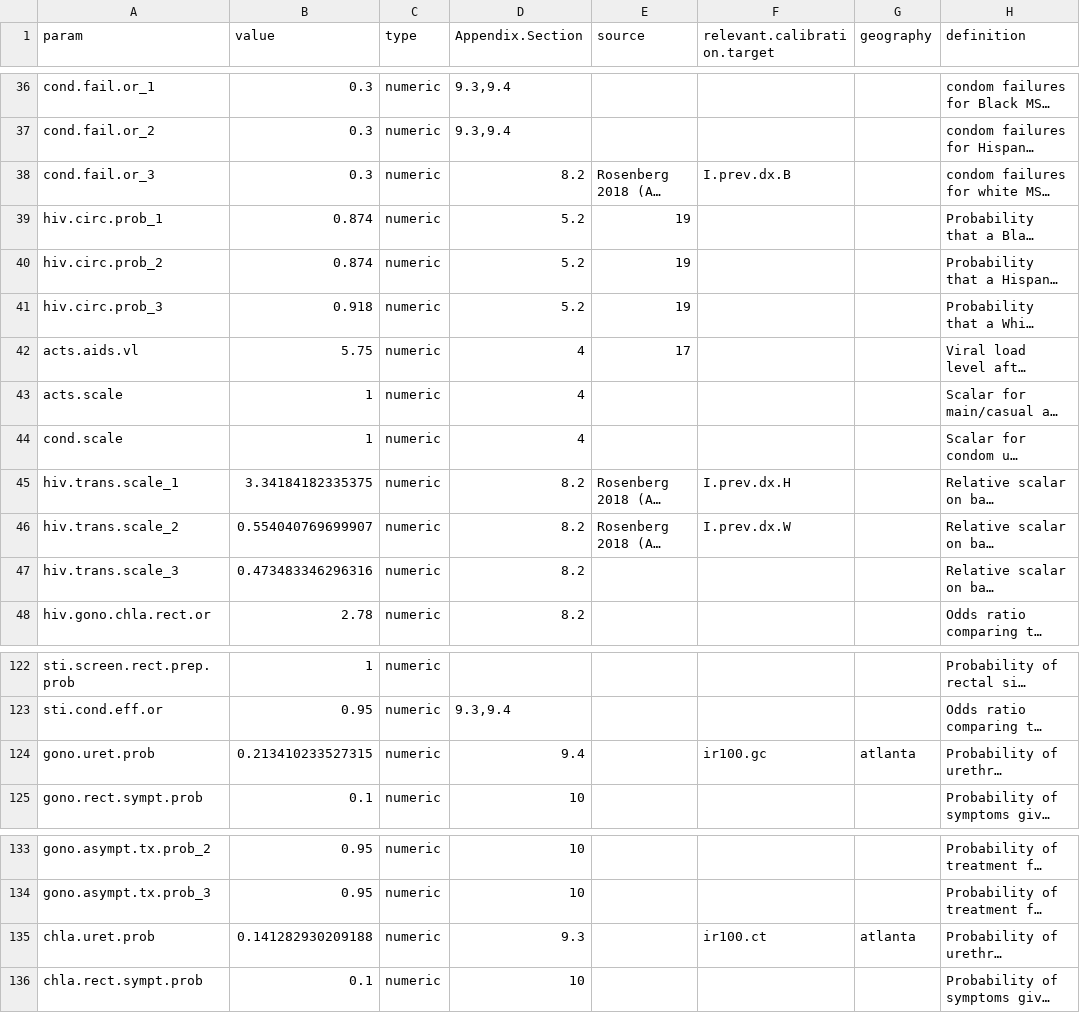
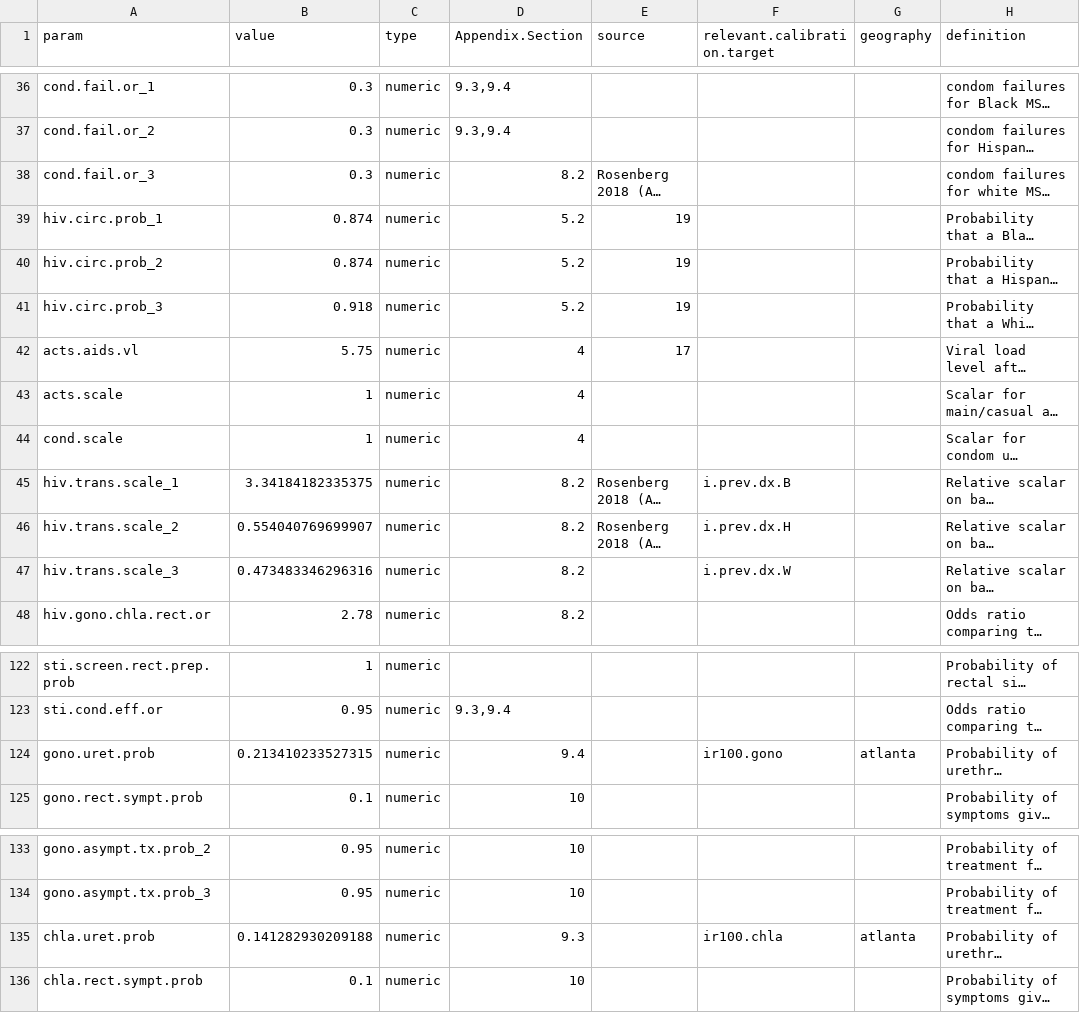
Before and after one commit to EpiModel/EpiModelHIV-Template, a CSV file: data/input/model_parameters.csv, drawn as a sheet; only a part is shown, gaps mark what is left out; long unchanged cells end in …; the diff names each change by its address in the sheet, - before the commit and + after, or states it on an @@ line.

Commit message:
Resync model_parameters.csv after the engine's calibration-target column fix

```diff
--- a/data/input/model_parameters.csv
+++ b/data/input/model_parameters.csv
-F38 (relevant.calibration.target): I.prev.dx.B
+F38 (relevant.calibration.target): (empty)
-F45 (relevant.calibration.target): I.prev.dx.H
+F45 (relevant.calibration.target): i.prev.dx.B
-F46 (relevant.calibration.target): I.prev.dx.W
+F46 (relevant.calibration.target): i.prev.dx.H
-F47 (relevant.calibration.target): (empty)
+F47 (relevant.calibration.target): i.prev.dx.W
-F124 (relevant.calibration.target): ir100.gc
+F124 (relevant.calibration.target): ir100.gono
-F135 (relevant.calibration.target): ir100.ct
+F135 (relevant.calibration.target): ir100.chla
```
